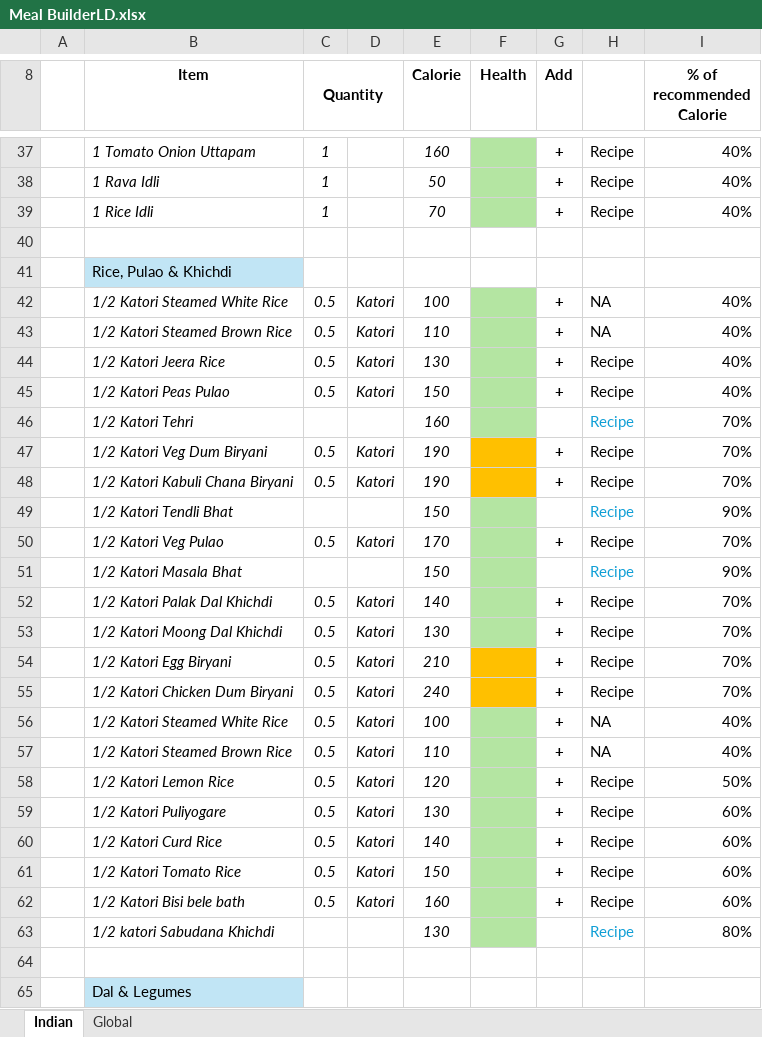
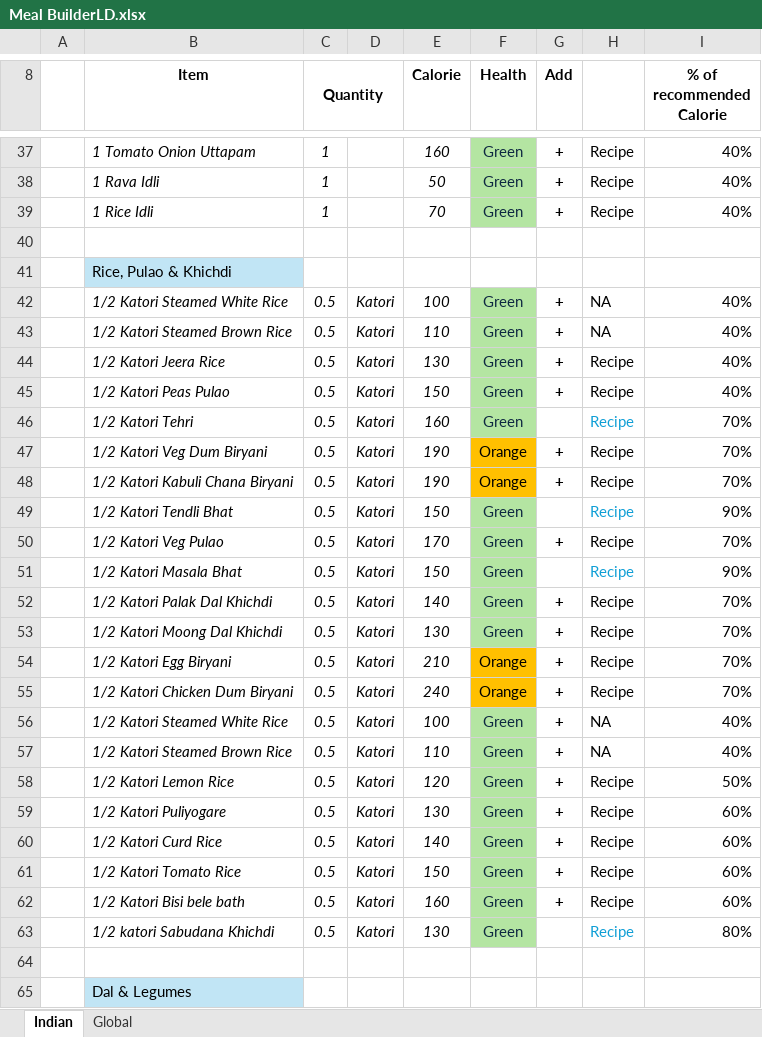
Before and after one commit to soumyajit73/cuore_backend, an Excel workbook: backend/data/Meal BuilderLD.xlsx, sheet Indian, drawn as a sheet; only a part is shown, gaps mark what is left out; values as stored, in another font and other column widths than the file's, no borders; conditional formats not drawn; the diff covers the shown part only; the diff names each change by its address in the sheet, - before the commit and + after, or states it on an @@ line.

```diff
--- a/backend/data/Meal BuilderLD.xlsx (sheet Indian)
+++ b/backend/data/Meal BuilderLD.xlsx (sheet Indian)
-F37:F39 (Health): (empty)
+F37:F39 (Health): Green
-F42:F46 (Health): (empty)
+F42:F46 (Health): Green
-C46 (Quantity): (empty)
+C46 (Quantity): 0.5
-D46: (empty)
+D46: Katori
-F47:F48 (Health): (empty)
+F47:F48 (Health): Orange
-C49 (Quantity): (empty)
+C49 (Quantity): 0.5
-D49: (empty)
+D49: Katori
-F49:F53 (Health): (empty)
+F49:F53 (Health): Green
-C51 (Quantity): (empty)
+C51 (Quantity): 0.5
-D51: (empty)
+D51: Katori
-F54:F55 (Health): (empty)
+F54:F55 (Health): Orange
-F56:F63 (Health): (empty)
+F56:F63 (Health): Green
-C63 (Quantity): (empty)
+C63 (Quantity): 0.5
-D63: (empty)
+D63: Katori
```
Also changed, not shown: 156 edited cells and cell formats elsewhere in this sheet, sheet Global, 1 other file.
